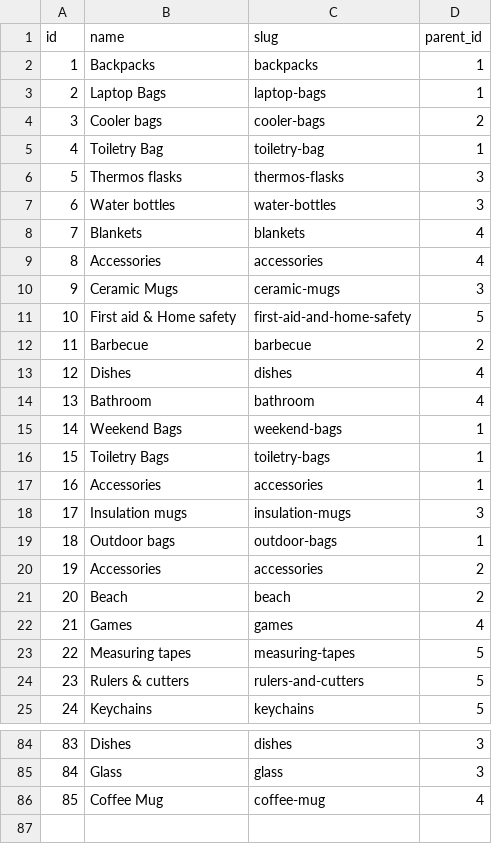
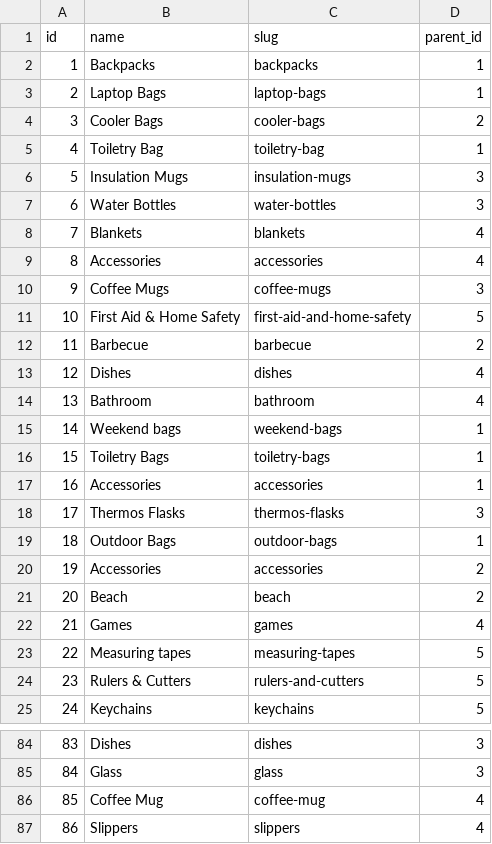
Before and after one commit to sproutogroup/brandably-db-seeder-remote, a CSV file: output/product_subcategories.csv, drawn as a sheet; only a part is shown, gaps mark what is left out; removed rows and columns are numbered as before the commit, all else as after; the diff covers the shown part only; the diff names each change by its address in the sheet, - before the commit and + after, or states it on an @@ line.

```diff
--- a/output/product_subcategories.csv
+++ b/output/product_subcategories.csv
-B4 (name): Cooler bags
+B4 (name): Cooler Bags
-row 6: 5 | Thermos flasks | thermos-flasks | 3
+row 6: 5 | Insulation Mugs | insulation-mugs | 3
-B7 (name): Water bottles
+B7 (name): Water Bottles
-B10 (name): Ceramic Mugs
+B10 (name): Coffee Mugs
-C10 (slug): ceramic-mugs
+C10 (slug): coffee-mugs
-B11 (name): First aid & Home safety
+B11 (name): First Aid & Home Safety
-B15 (name): Weekend Bags
+B15 (name): Weekend bags
-row 18: 17 | Insulation mugs | insulation-mugs | 3
+row 18: 17 | Thermos Flasks | thermos-flasks | 3
-B19 (name): Outdoor bags
+B19 (name): Outdoor Bags
-B24 (name): Rulers & cutters
+B24 (name): Rulers & Cutters
+row 87: 86 | Slippers | slippers | 4
```
Also changed, not shown: 1 added row, 1 removed row, 13 edited cells and row numbers in column A elsewhere in this file, output/permissions.csv, output/print_positions.csv, 7 other files.
